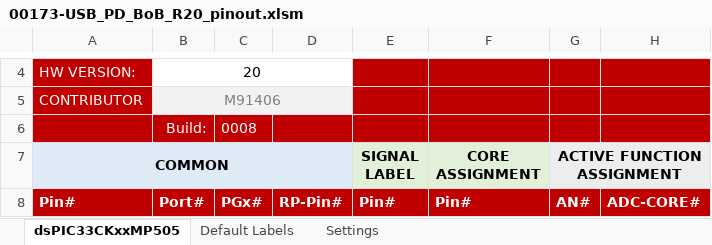
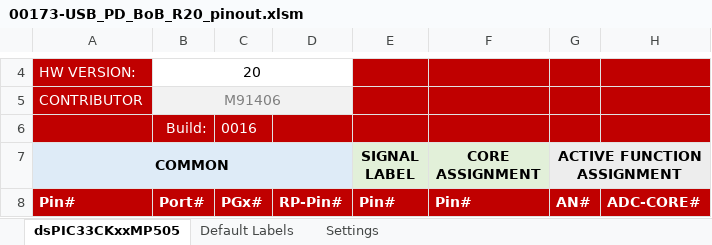
Before and after one commit to areiter128/USB-PD-BoB, an Excel workbook: support/00173-USB_PD_BoB_R20_pinout.xlsm, sheet dsPIC33CKxxMP505, drawn as a sheet; only a part is shown, gaps mark what is left out; values as stored, in another font and other column widths than the file's, no borders; charts and pictures and conditional formats not drawn; the diff names each change by its address in the sheet, - before the commit and + after, or states it on an @@ line.

Commit message:
Updated hardware descriptor generator file.

```diff
--- a/support/00173-USB_PD_BoB_R20_pinout.xlsm (sheet dsPIC33CKxxMP505)
+++ b/support/00173-USB_PD_BoB_R20_pinout.xlsm (sheet dsPIC33CKxxMP505)
-C6: 0008
+C6: 0016
```
